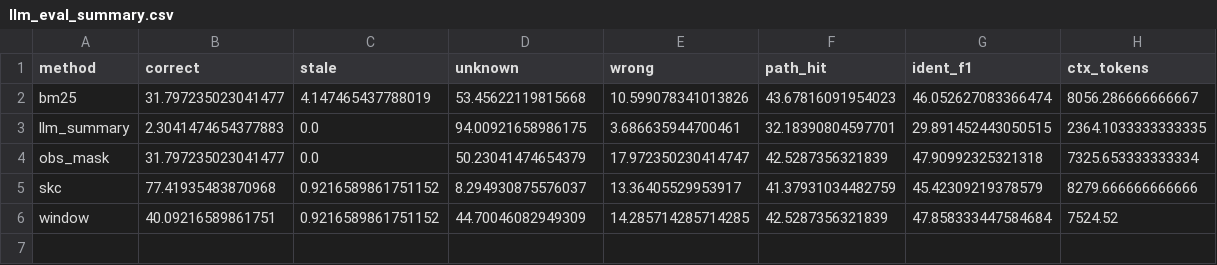
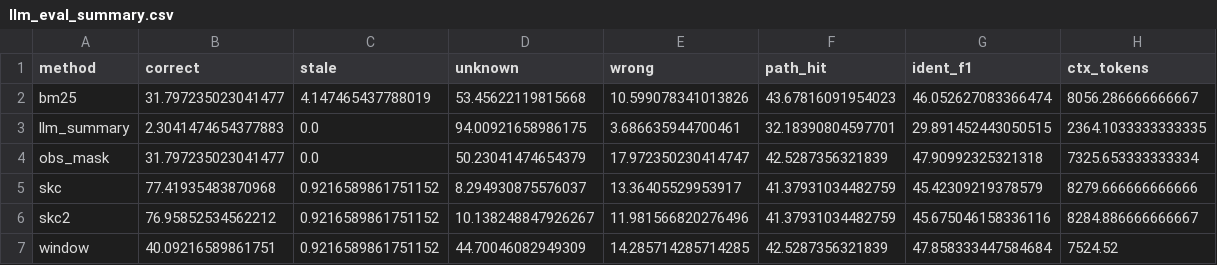
Before and after one commit to chen-maker999/paper, a CSV file: results/llm_qwen3.8-flash/llm_eval_summary.csv, drawn as a sheet.

```diff
--- a/results/llm_qwen3.8-flash/llm_eval_summary.csv
+++ b/results/llm_qwen3.8-flash/llm_eval_summary.csv
@@ -5,2 +5,3 @@ obs_mask,31.797235023041477,0.0,50.23041474654379,17.972350230414747,42.52873563
 skc,77.41935483870968,0.9216589861751152,8.294930875576037,13.36405529953917,41.37931034482759,45.42309219378579,8279.666666666666
+skc2,76.95852534562212,0.9216589861751152,10.138248847926267,11.981566820276496,41.37931034482759,45.675046158336116,8284.886666666667
 window,40.09216589861751,0.9216589861751152,44.70046082949309,14.285714285714285,42.5287356321839,47.858333447584684,7524.52
```
Also changed, not shown: results/llm_qwen3.7-flash/llm_eval_summary.csv, 4 other files.
